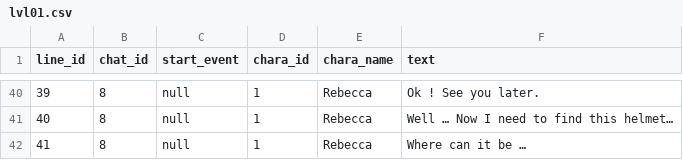
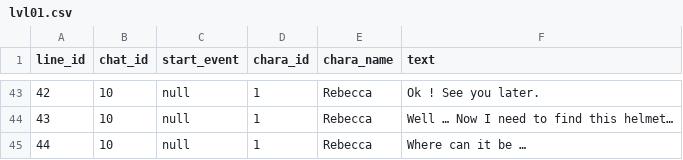
Before and after one commit to sunsigne/RebeccasReleasing, a CSV file: RebeccasReleasing/ressources/data/dialogues/english/lvl01.csv, drawn as a sheet; only a part is shown, gaps mark what is left out; addresses are those after the commit; the diff covers the shown part only; the diff names each change by its address in the sheet, - before the commit and + after, or states it on an @@ line.

```diff
--- a/RebeccasReleasing/ressources/data/dialogues/english/lvl01.csv
+++ b/RebeccasReleasing/ressources/data/dialogues/english/lvl01.csv
@@ column A (line_id) renumbered from row 16 down @@
-B43:B45 (chat_id): 8
+B43:B45 (chat_id): 10
```
Also changed, not shown: 9 added rows, 6 removed rows and 18 edited cells elsewhere in this file, RebeccasReleasing/ressources/data/dialogues/french/lvl01.csv, 5 other files.
